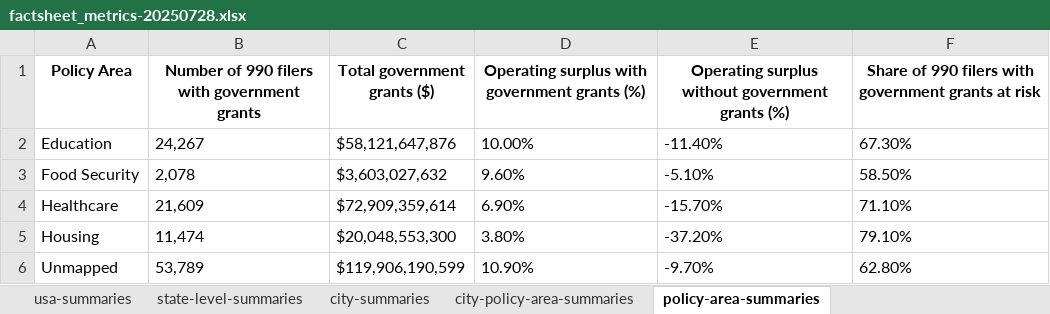
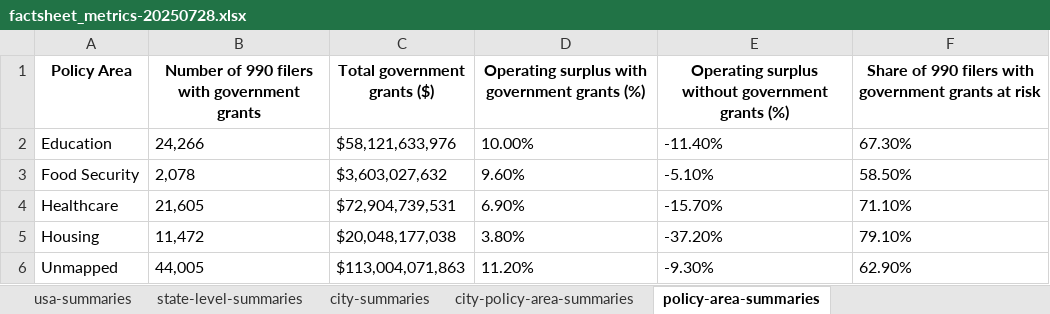
Before and after one commit to UrbanInstitute/nonprofit_govt_grants, an Excel workbook: data/data_requests/municipal_innovations/factsheet_metrics-20250728.xlsx, sheet policy-area-summaries, drawn as a sheet; values as stored, in another font and other column widths than the file's, no borders; the diff names each change by its address in the sheet, - before the commit and + after, or states it on an @@ line.

```diff
--- a/data/data_requests/municipal_innovations/factsheet_metrics-20250728.xlsx (sheet policy-area-summaries)
+++ b/data/data_requests/municipal_innovations/factsheet_metrics-20250728.xlsx (sheet policy-area-summaries)
-B2: 24,267
+B2: 24,266
-C2 (Total government grants ($)): $58,121,647,876
+C2 (Total government grants ($)): $58,121,633,976
-B4: 21,609
+B4: 21,605
-C4 (Total government grants ($)): $72,909,359,614
+C4 (Total government grants ($)): $72,904,739,531
-B5: 11,474
+B5: 11,472
-C5 (Total government grants ($)): $20,048,553,300
+C5 (Total government grants ($)): $20,048,177,038
-B6: 53,789
+B6: 44,005
-C6 (Total government grants ($)): $119,906,190,599
+C6 (Total government grants ($)): $113,004,071,863
-D6: 10.90%
+D6: 11.20%
-E6: -9.70%
+E6: -9.30%
-F6: 62.80%
+F6: 62.90%
```
Also changed, not shown: sheet city-summaries, sheet city-policy-area-summaries.
